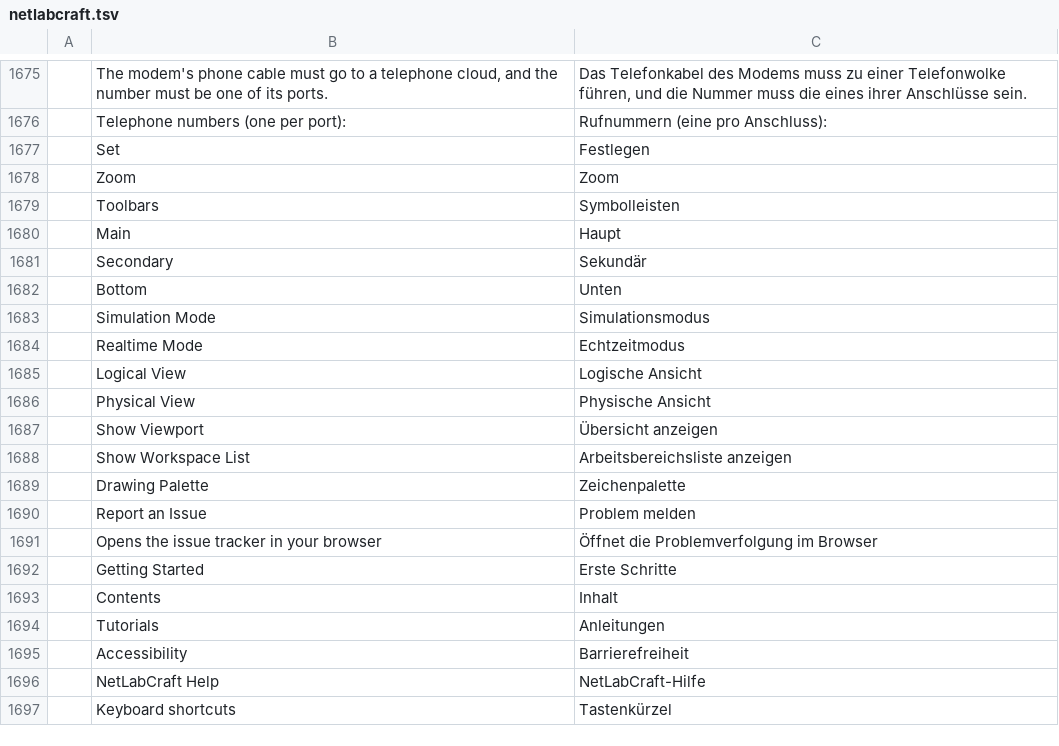
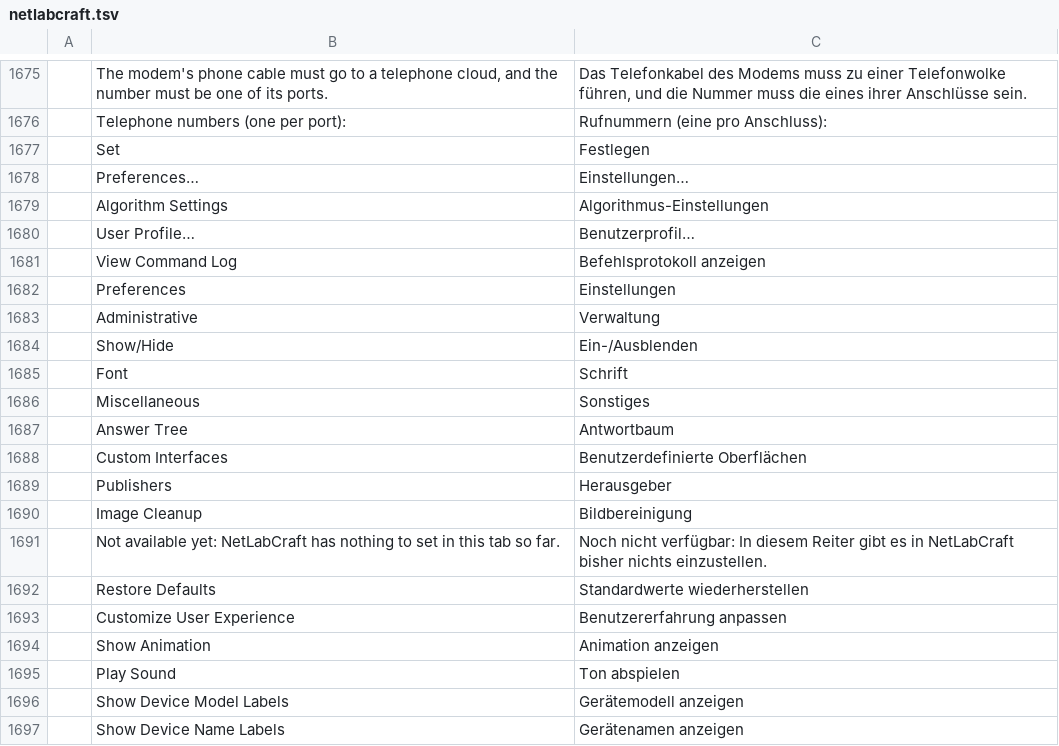
Before and after one commit to ayozetr/netlabcraft, a TSV file: locales/de/netlabcraft.tsv, drawn as a sheet; only a part is shown, gaps mark what is left out; the shorter side is filled out with more unchanged rows; the diff covers the shown part only; the diff names each change by its address in the sheet, - before the commit and + after, or states it on an @@ line.

```diff
--- a/locales/de/netlabcraft.tsv
+++ b/locales/de/netlabcraft.tsv
+row 1678:  | Preferences… | Einstellungen…
+row 1679:  | Algorithm Settings | Algorithmus-Einstellungen
+row 1680:  | User Profile… | Benutzerprofil…
+row 1681:  | View Command Log | Befehlsprotokoll anzeigen
+row 1682:  | Preferences | Einstellungen
+row 1683:  | Administrative | Verwaltung
+row 1684:  | Show/Hide | Ein-/Ausblenden
+row 1685:  | Font | Schrift
+row 1686:  | Miscellaneous | Sonstiges
+row 1687:  | Answer Tree | Antwortbaum
+row 1688:  | Custom Interfaces | Benutzerdefinierte Oberflächen
+row 1689:  | Publishers | Herausgeber
+row 1690:  | Image Cleanup | Bildbereinigung
+row 1691:  | Not available yet: NetLabCraft has nothing to set in this tab so far. | Noch nicht verfügbar: In diesem Reiter gibt es in NetLabCraft bisher nichts einzustellen.
+row 1692:  | Restore Defaults | Standardwerte wiederherstellen
+row 1693:  | Customize User Experience | Benutzererfahrung anpassen
+row 1694:  | Show Animation | Animation anzeigen
+row 1695:  | Play Sound | Ton abspielen
+row 1696:  | Show Device Model Labels | Gerätemodell anzeigen
+row 1697:  | Show Device Name Labels | Gerätenamen anzeigen
```
Also changed, not shown: 44 added rows elsewhere in this file, locales/es/netlabcraft.tsv, locales/fr/netlabcraft.tsv, 32 other files.
